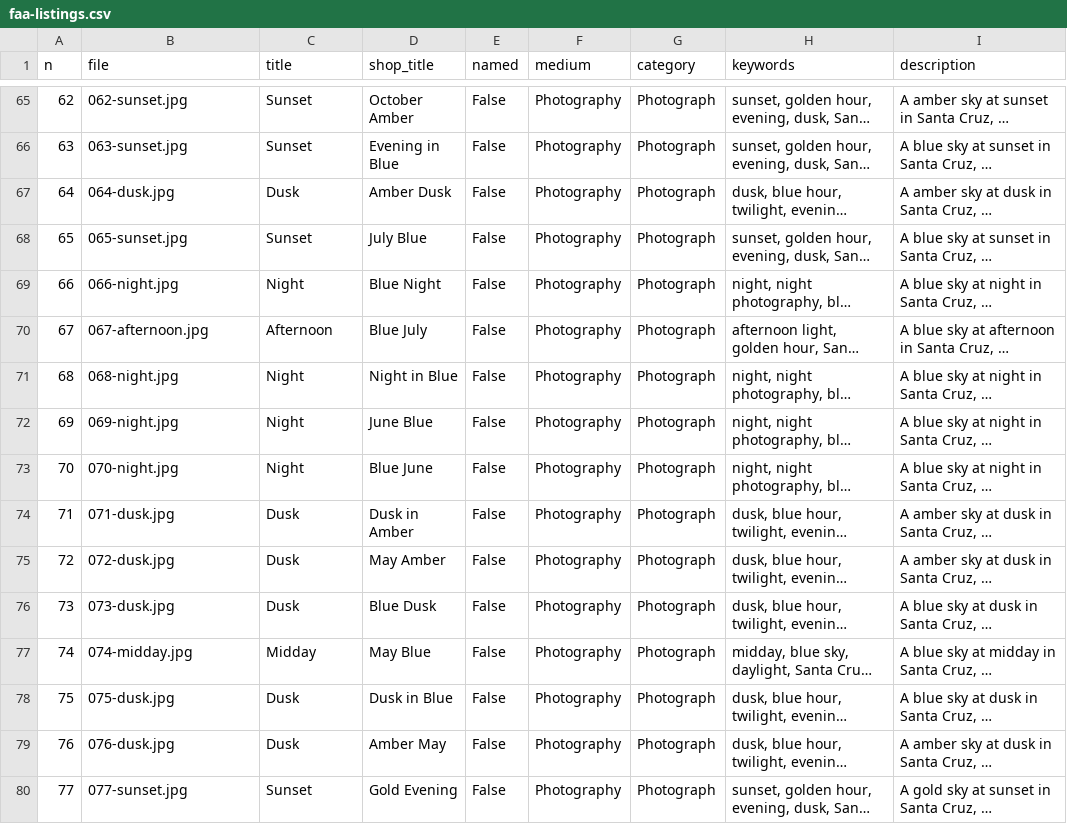
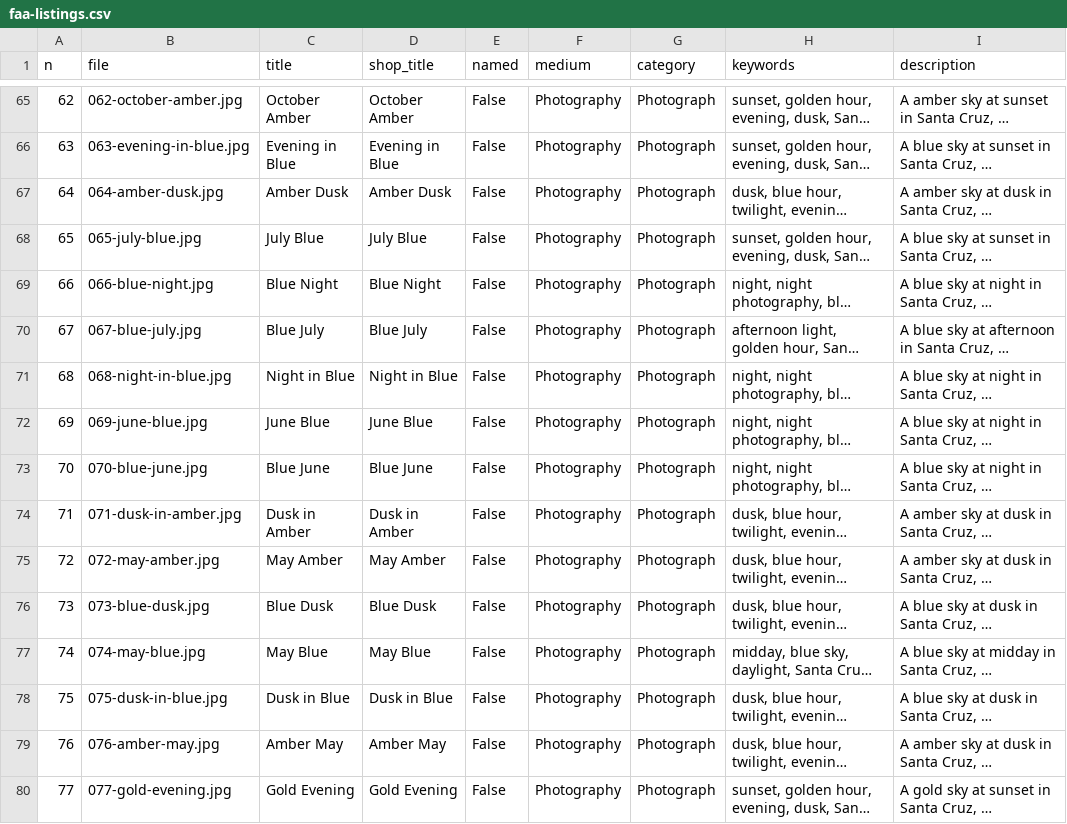
Before and after one commit to World-Swap/the-helping-sun, a CSV file: faa-listings.csv, drawn as a sheet; only a part is shown, gaps mark what is left out; long unchanged cells end in …; the diff covers the shown part only; the diff names each change by its address in the sheet, - before the commit and + after, or states it on an @@ line.

```diff
--- a/faa-listings.csv
+++ b/faa-listings.csv
-B65 (file): 062-sunset.jpg
+B65 (file): 062-october-amber.jpg
-C65 (title): Sunset
+C65 (title): October Amber
-B66 (file): 063-sunset.jpg
+B66 (file): 063-evening-in-blue.jpg
-C66 (title): Sunset
+C66 (title): Evening in Blue
-B67 (file): 064-dusk.jpg
+B67 (file): 064-amber-dusk.jpg
-C67 (title): Dusk
+C67 (title): Amber Dusk
-B68 (file): 065-sunset.jpg
+B68 (file): 065-july-blue.jpg
-C68 (title): Sunset
+C68 (title): July Blue
-B69 (file): 066-night.jpg
+B69 (file): 066-blue-night.jpg
-C69 (title): Night
+C69 (title): Blue Night
-B70 (file): 067-afternoon.jpg
+B70 (file): 067-blue-july.jpg
-C70 (title): Afternoon
+C70 (title): Blue July
-B71 (file): 068-night.jpg
+B71 (file): 068-night-in-blue.jpg
-C71 (title): Night
+C71 (title): Night in Blue
-B72 (file): 069-night.jpg
+B72 (file): 069-june-blue.jpg
-C72 (title): Night
+C72 (title): June Blue
-B73 (file): 070-night.jpg
+B73 (file): 070-blue-june.jpg
-C73 (title): Night
+C73 (title): Blue June
-B74 (file): 071-dusk.jpg
+B74 (file): 071-dusk-in-amber.jpg
-C74 (title): Dusk
+C74 (title): Dusk in Amber
-B75 (file): 072-dusk.jpg
+B75 (file): 072-may-amber.jpg
-C75 (title): Dusk
+C75 (title): May Amber
-B76 (file): 073-dusk.jpg
+B76 (file): 073-blue-dusk.jpg
-C76 (title): Dusk
+C76 (title): Blue Dusk
-B77 (file): 074-midday.jpg
+B77 (file): 074-may-blue.jpg
-C77 (title): Midday
+C77 (title): May Blue
-B78 (file): 075-dusk.jpg
+B78 (file): 075-dusk-in-blue.jpg
-C78 (title): Dusk
+C78 (title): Dusk in Blue
-B79 (file): 076-dusk.jpg
+B79 (file): 076-amber-may.jpg
-C79 (title): Dusk
+C79 (title): Amber May
-B80 (file): 077-sunset.jpg
+B80 (file): 077-gold-evening.jpg
-C80 (title): Sunset
+C80 (title): Gold Evening
```
Also changed, not shown: 102 edited cells elsewhere in this file, 9 other files.
